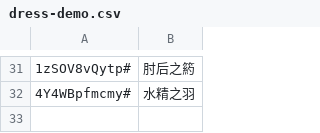
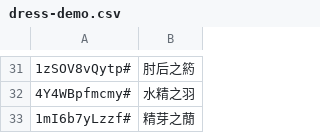
Before and after one commit to yhm-amber/container-note, a CSV file: play-demos/design-demo/nikki-play/.codes/dress-demo.csv, drawn as a sheet; only a part is shown, gaps mark what is left out; the diff names each change by its address in the sheet, - before the commit and + after, or states it on an @@ line.

Commit message:
Update dress-demo.csv

```diff
--- a/play-demos/design-demo/nikki-play/.codes/dress-demo.csv
+++ b/play-demos/design-demo/nikki-play/.codes/dress-demo.csv
+row 33: 1mI6b7yLzzf# | 精芽之蕑
```
